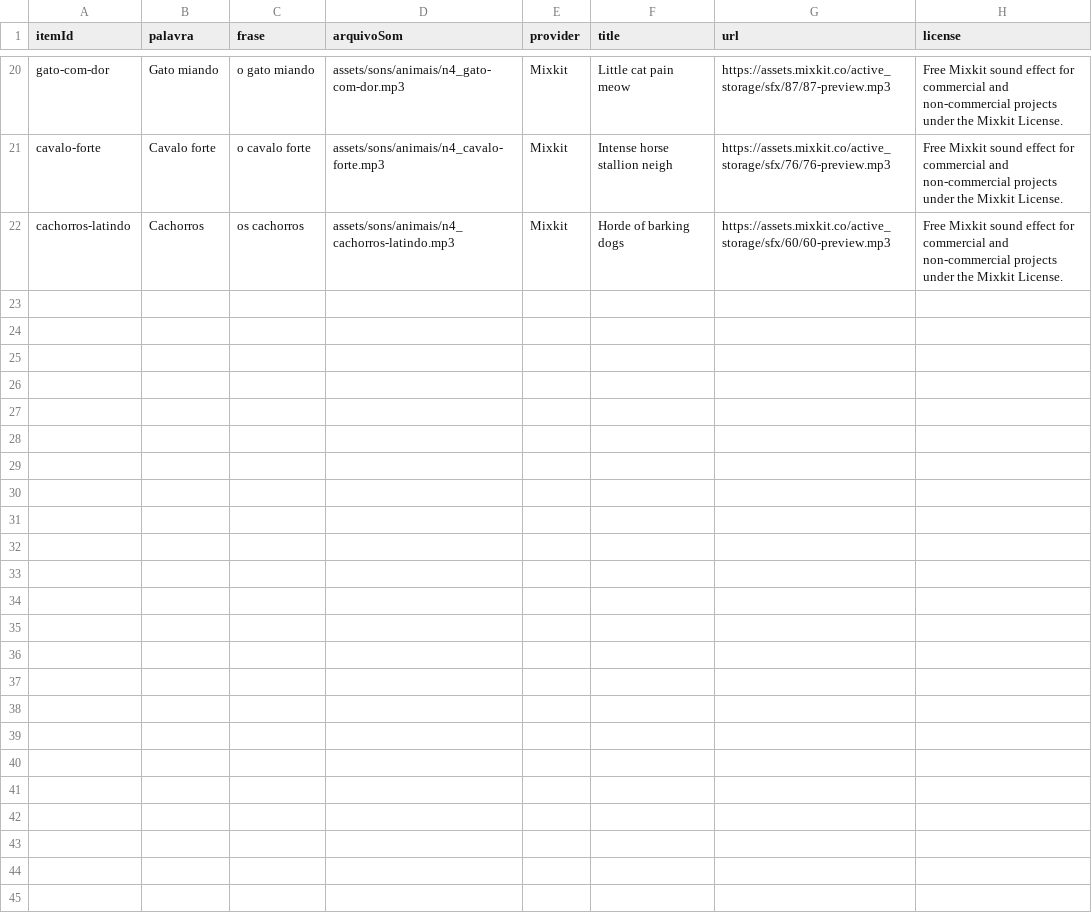
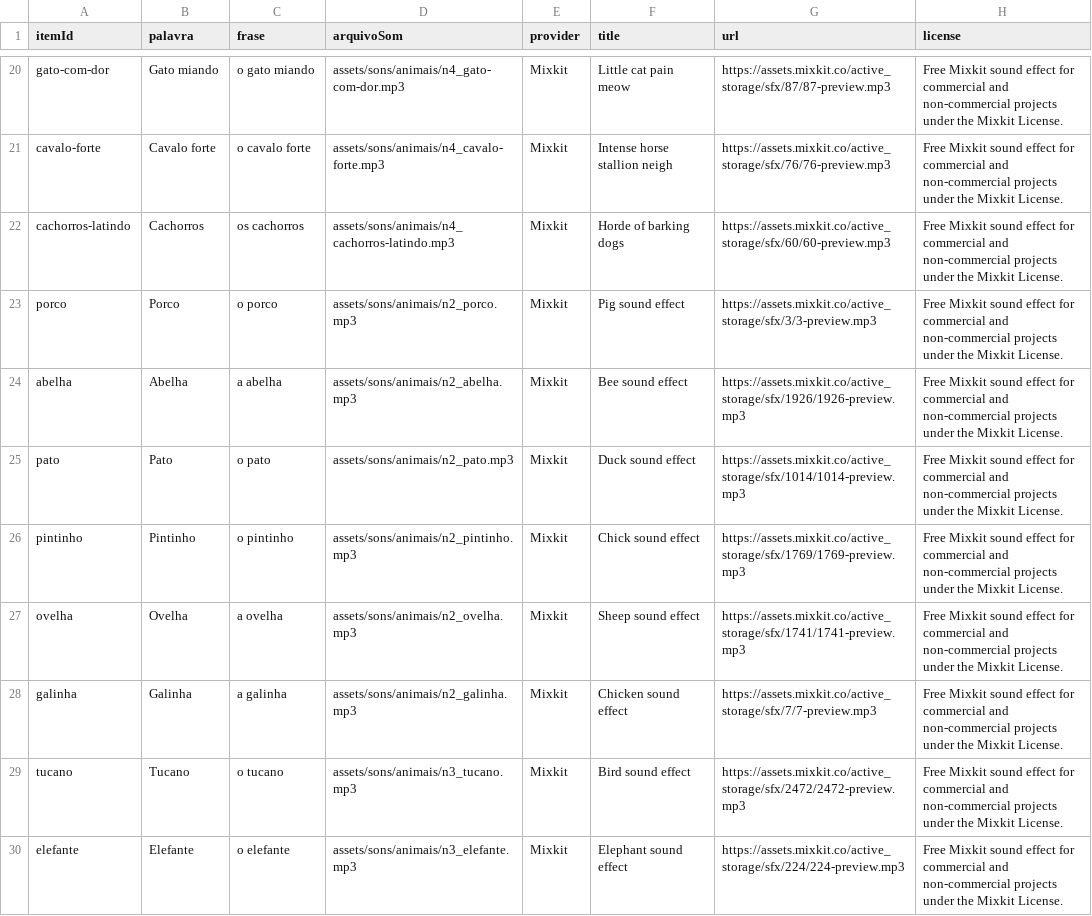
Before and after one commit to TheusGG/FonoLousa, a CSV file: docs/animal-audio-sources.csv, drawn as a sheet; only a part is shown, gaps mark what is left out; the diff names each change by its address in the sheet, - before the commit and + after, or states it on an @@ line.

Commit message:
feat: adicionar sons reais aos animais

```diff
--- a/docs/animal-audio-sources.csv
+++ b/docs/animal-audio-sources.csv
+row 23: porco | Porco | o porco | assets/sons/animais/n2_porco.mp3 | Mixkit | Pig sound effect | https://assets.mixkit.co/active_storage/sfx/3/3-preview.mp3 | Free Mixkit sound effect for commercial and non-commercial projects under the Mixkit License.
+row 24: abelha | Abelha | a abelha | assets/sons/animais/n2_abelha.mp3 | Mixkit | Bee sound effect | https://assets.mixkit.co/active_storage/sfx/1926/1926-preview.mp3 | Free Mixkit sound effect for commercial and non-commercial projects under the Mixkit License.
+row 25: pato | Pato | o pato | assets/sons/animais/n2_pato.mp3 | Mixkit | Duck sound effect | https://assets.mixkit.co/active_storage/sfx/1014/1014-preview.mp3 | Free Mixkit sound effect for commercial and non-commercial projects under the Mixkit License.
+row 26: pintinho | Pintinho | o pintinho | assets/sons/animais/n2_pintinho.mp3 | Mixkit | Chick sound effect | https://assets.mixkit.co/active_storage/sfx/1769/1769-preview.mp3 | Free Mixkit sound effect for commercial and non-commercial projects under the Mixkit License.
+row 27: ovelha | Ovelha | a ovelha | assets/sons/animais/n2_ovelha.mp3 | Mixkit | Sheep sound effect | https://assets.mixkit.co/active_storage/sfx/1741/1741-preview.mp3 | Free Mixkit sound effect for commercial and non-commercial projects under the Mixkit License.
+row 28: galinha | Galinha | a galinha | assets/sons/animais/n2_galinha.mp3 | Mixkit | Chicken sound effect | https://assets.mixkit.co/active_storage/sfx/7/7-preview.mp3 | Free Mixkit sound effect for commercial and non-commercial projects under the Mixkit License.
+row 29: tucano | Tucano | o tucano | assets/sons/animais/n3_tucano.mp3 | Mixkit | Bird sound effect | https://assets.mixkit.co/active_storage/sfx/2472/2472-preview.mp3 | Free Mixkit sound effect for commercial and non-commercial projects under the Mixkit License.
+row 30: elefante | Elefante | o elefante | assets/sons/animais/n3_elefante.mp3 | Mixkit | Elephant sound effect | https://assets.mixkit.co/active_storage/sfx/224/224-preview.mp3 | Free Mixkit sound effect for commercial and non-commercial projects under the Mixkit License.
```
Also changed, not shown: 16 other files.
